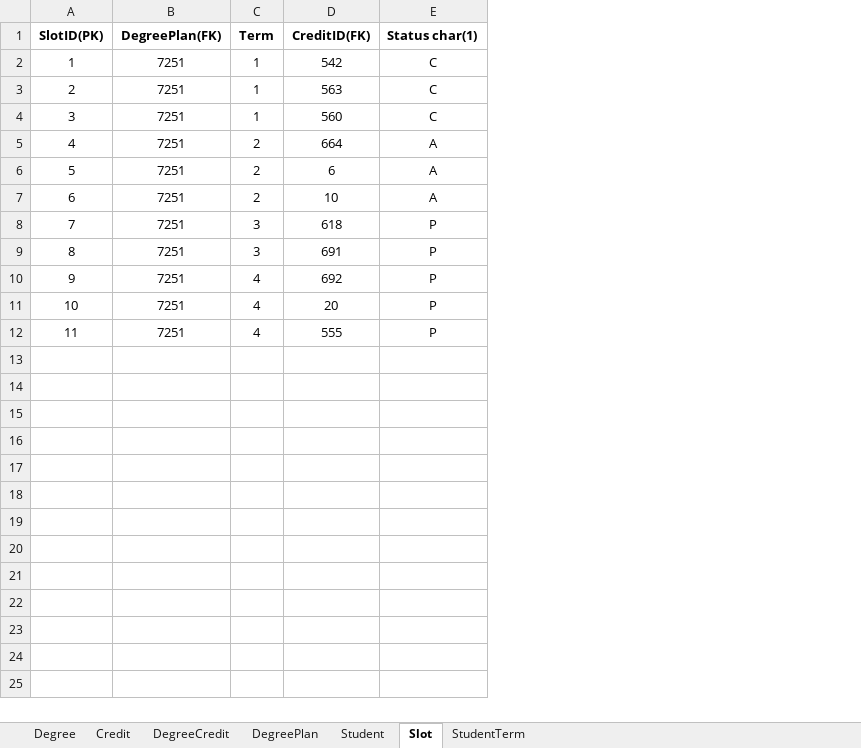
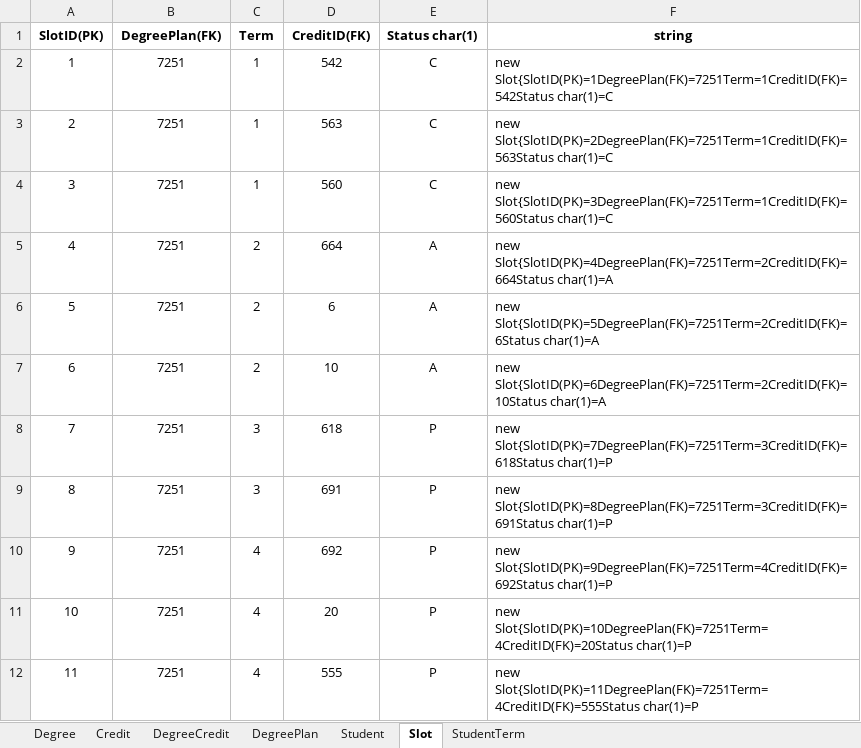
Before and after one commit to gangadhar993/DotnetProject, an Excel workbook: FinalProject.xlsx, sheet Slot, drawn as a sheet; values as stored, in another font and other column widths than the file's, no borders; the diff names each change by its address in the sheet, - before the commit and + after, or states it on an @@ line.

Commit message:
Created model Updated data

```diff
--- a/FinalProject.xlsx (sheet Slot)
+++ b/FinalProject.xlsx (sheet Slot)
+column F (string), rows 2-12: new Slot{SlotID(PK)=1DegreePlan(FK)=7251Term=1CreditID(FK)=542Status char(1)=C | new Slot{SlotID(PK)=2DegreePlan(FK)=7251Term=1CreditID(FK)=563Status char(1)=C | new Slot{SlotID(PK)=3DegreePlan(FK)=7251Term=1CreditID(FK)=560Status char(1)=C | new Slot{SlotID(PK)=4DegreePlan(FK)=7251Term=2CreditID(FK)=664Status char(1)=A | new Slot{SlotID(PK)=5DegreePlan(FK)=7251Term=2CreditID(FK)=6Status char(1)=A | new Slot{SlotID(PK)=6DegreePlan(FK)=7251Term=2CreditID(FK)=10Status char(1)=A | new Slot{SlotID(PK)=7DegreePlan(FK)=7251Term=3CreditID(FK)=618Status char(1)=P | new Slot{SlotID(PK)=8DegreePlan(FK)=7251Term=3CreditID(FK)=691Status char(1)=P | new Slot{SlotID(PK)=9DegreePlan(FK)=7251Term=4CreditID(FK)=692Status char(1)=P | new Slot{SlotID(PK)=10DegreePlan(FK)=7251Term=4CreditID(FK)=20Status char(1)=P | new Slot{SlotID(PK)=11DegreePlan(FK)=7251Term=4CreditID(FK)=555Status char(1)=P
```
Also changed, not shown: 1 other file.
